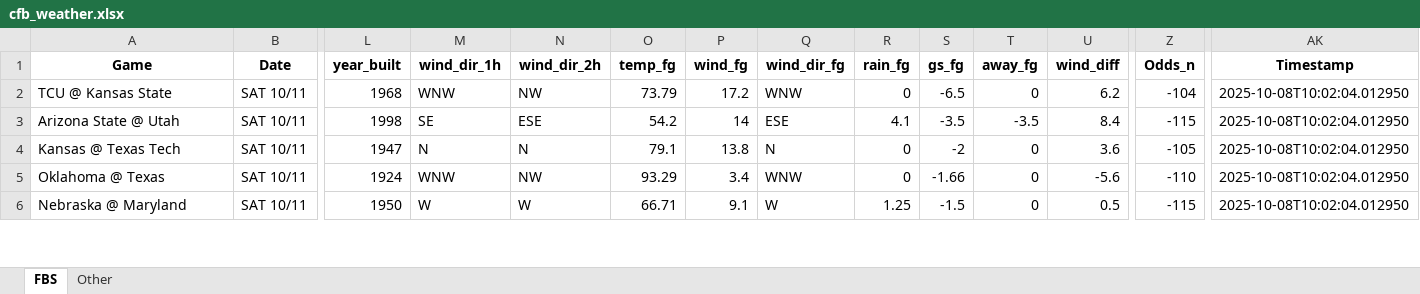
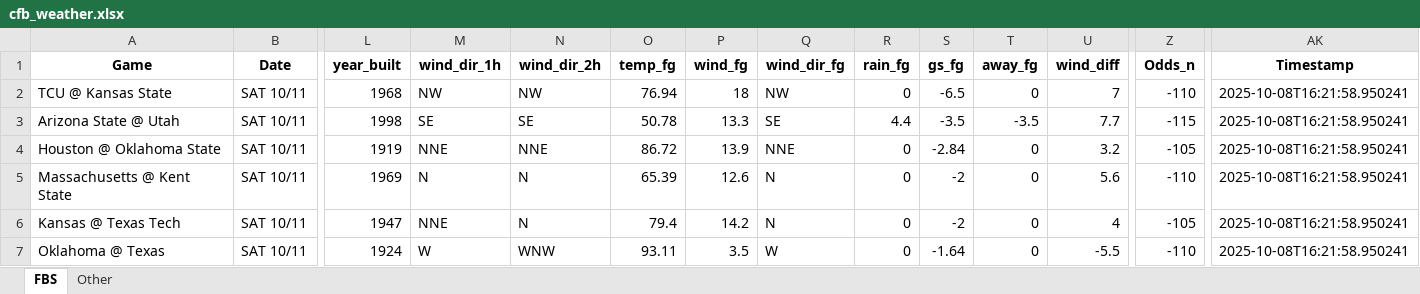
Before and after one commit to mslade50/football_weather, an Excel workbook: cfb_weather.xlsx, sheet FBS, drawn as a sheet; only a part is shown, gaps mark what is left out; values as stored, in another font and other column widths than the file's, no borders; removed rows and columns are numbered as before the commit, all else as after; rows hold the shown columns only; the diff covers the shown part only; the diff names each change by its address in the sheet, - before the commit and + after, or states it on an @@ line.

Commit message:
Update cfb_weather.xlsx with Timestamp 2025-10-08T16:21:58.950241

```diff
--- a/cfb_weather.xlsx (sheet FBS)
+++ b/cfb_weather.xlsx (sheet FBS)
-M2 (wind_dir_1h): WNW
+M2 (wind_dir_1h): NW
-O2 (temp_fg): 73.79
+O2 (temp_fg): 76.94
-P2 (wind_fg): 17.2
+P2 (wind_fg): 18
-Q2 (wind_dir_fg): WNW
+Q2 (wind_dir_fg): NW
-U2 (wind_diff): 6.2
+U2 (wind_diff): 7
-Z2 (Odds_n): -104
+Z2 (Odds_n): -110
-AK2:AK3 (Timestamp): 2025-10-08T10:02:04.012950
+AK2:AK3 (Timestamp): 2025-10-08T16:21:58.950241
-N3 (wind_dir_2h): ESE
+N3 (wind_dir_2h): SE
-O3 (temp_fg): 54.2
+O3 (temp_fg): 50.78
-P3 (wind_fg): 14
+P3 (wind_fg): 13.3
-Q3 (wind_dir_fg): ESE
+Q3 (wind_dir_fg): SE
-R3 (rain_fg): 4.1
+R3 (rain_fg): 4.4
-U3 (wind_diff): 8.4
+U3 (wind_diff): 7.7
+row 4: Houston @ Oklahoma State | SAT 10/11 | 1919 | NNE | NNE | 86.72 | 13.9 | NNE | 0 | -2.84 | 0 | 3.2 | -105 | 2025-10-08T16:21:58.950241
+row 5: Massachusetts @ Kent State | SAT 10/11 | 1969 | N | N | 65.39 | 12.6 | N | 0 | -2 | 0 | 5.6 | -110 | 2025-10-08T16:21:58.950241
-M6 (wind_dir_1h): N
+M6 (wind_dir_1h): NNE
-O6 (temp_fg): 79.1
+O6 (temp_fg): 79.4
-P6 (wind_fg): 13.8
+P6 (wind_fg): 14.2
-U6 (wind_diff): 3.6
+U6 (wind_diff): 4
-AK6:AK7 (Timestamp): 2025-10-08T10:02:04.012950
+AK6:AK7 (Timestamp): 2025-10-08T16:21:58.950241
-M7 (wind_dir_1h): WNW
+M7 (wind_dir_1h): W
-N7 (wind_dir_2h): NW
+N7 (wind_dir_2h): WNW
-O7 (temp_fg): 93.29
+O7 (temp_fg): 93.11
-P7 (wind_fg): 3.4
+P7 (wind_fg): 3.5
-Q7 (wind_dir_fg): WNW
+Q7 (wind_dir_fg): W
-S7 (gs_fg): -1.66
+S7 (gs_fg): -1.64
-U7 (wind_diff): -5.6
+U7 (wind_diff): -5.5
-row 6: Nebraska @ Maryland | SAT 10/11 | 1950 | W | W | 66.71 | 9.1 | W | 1.25 | -1.5 | 0 | 0.5 | -115 | 2025-10-08T10:02:04.012950
```
Also changed, not shown: 3 added rows, 4 removed rows and 276 edited cells elsewhere in this sheet, sheet Other.
